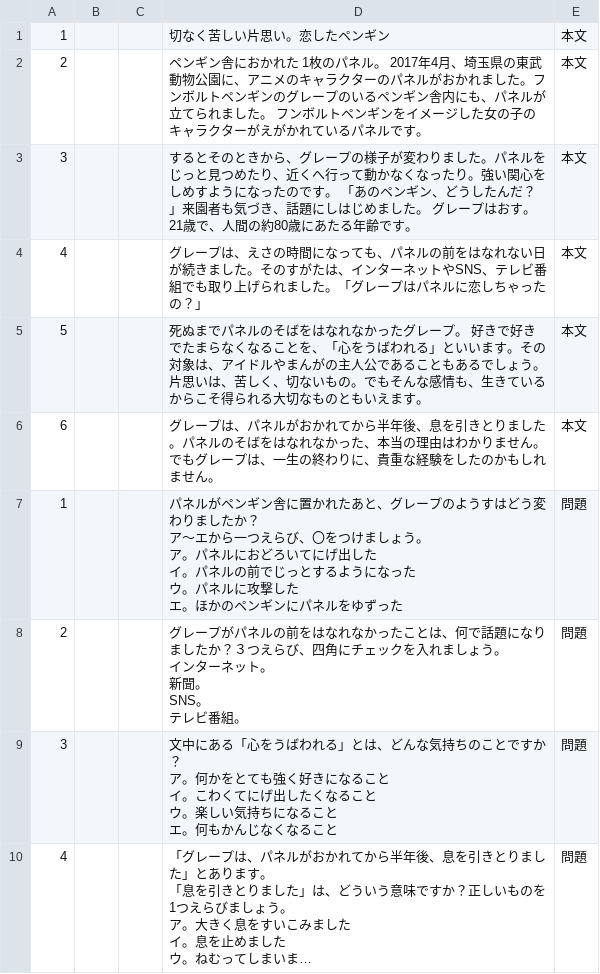
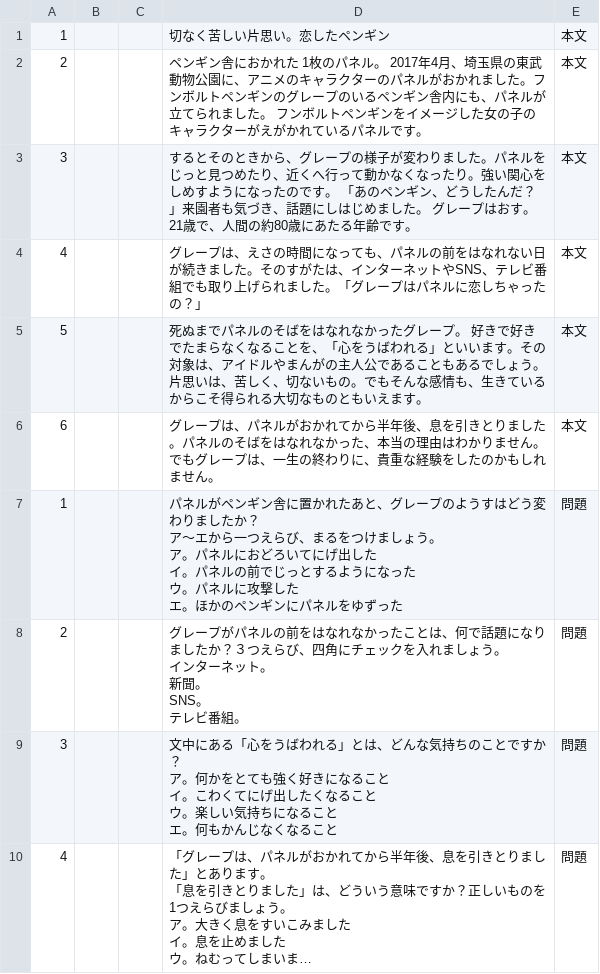
Before and after one commit to yomikaki-rgb/-, a CSV file: students_dokkai/koishita-penguin.csv, drawn as a sheet; long unchanged cells end in ….

Commit message:
Update koishita-penguin.csv

```diff
--- a/students_dokkai/koishita-penguin.csv
+++ b/students_dokkai/koishita-penguin.csv
@@ -6,8 +6,8 @@
 6,,, グレープは、パネルがおかれてから半年後、息を引きとりました。パネルのそばをはなれなかった、本当の理由はわかりません。でもグレープは、一生の終わりに、貴重な経験をしたのかもしれません。,本文
-1,,," パネルがペンギン舎に置かれたあと、グレープのようすはどう変わりましたか？
-ア〜エから一つえらび、〇をつけましょう。
-　ア。パネルにおどろいてにげ出した
-　イ。パネルの前でじっとするようになった
-　ウ。パネルに攻撃した
-　エ。ほかのペンギンにパネルをゆずった",問題
+1,,," パネルがペンギン舎に置かれたあと、グレープのようすはどう変わりましたか？
+ア～エから一つえらび、まるをつけましょう。
+　ア。パネルにおどろいてにげ出した
+　イ。パネルの前でじっとするようになった
+　ウ。パネルに攻撃した
+　エ。ほかのペンギンにパネルをゆずった",問題
 2,,,"グレープがパネルの前をはなれなかったことは、何で話題になりましたか？３つえらび、四角にチェックを入れましょう。
```
